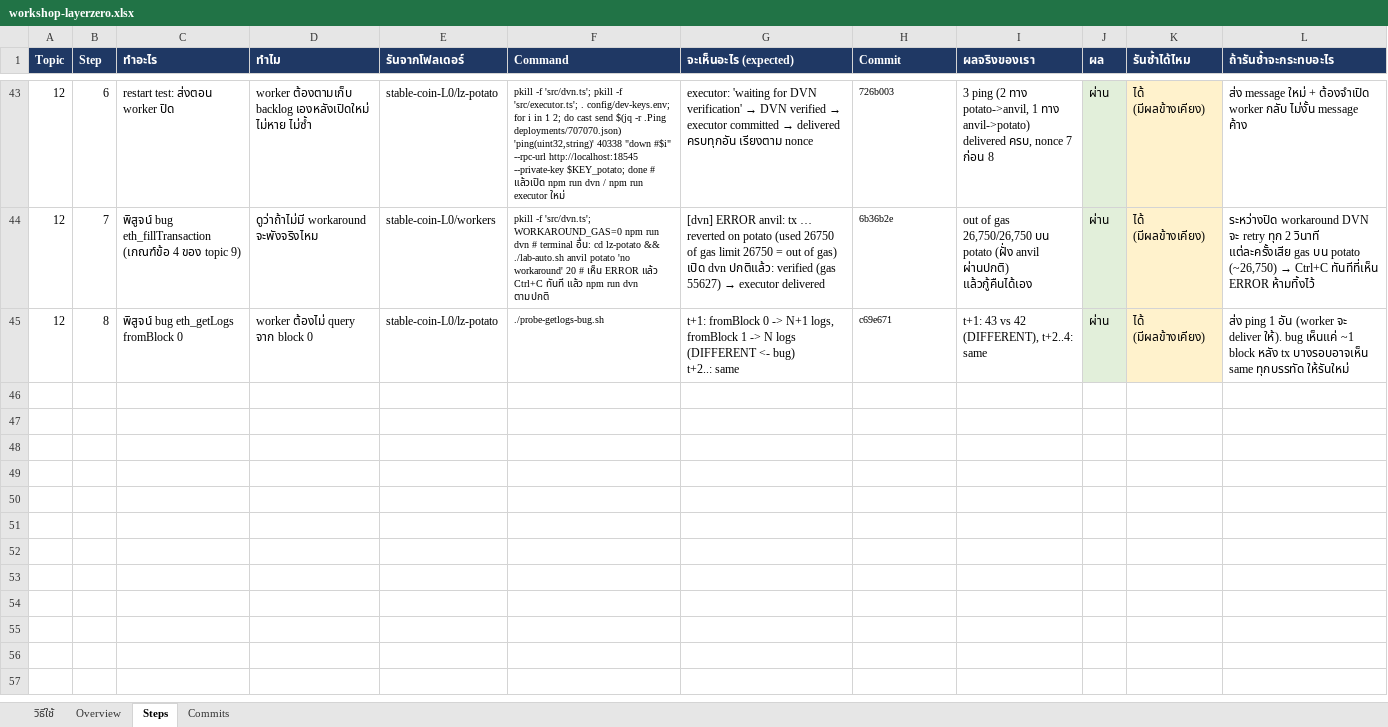
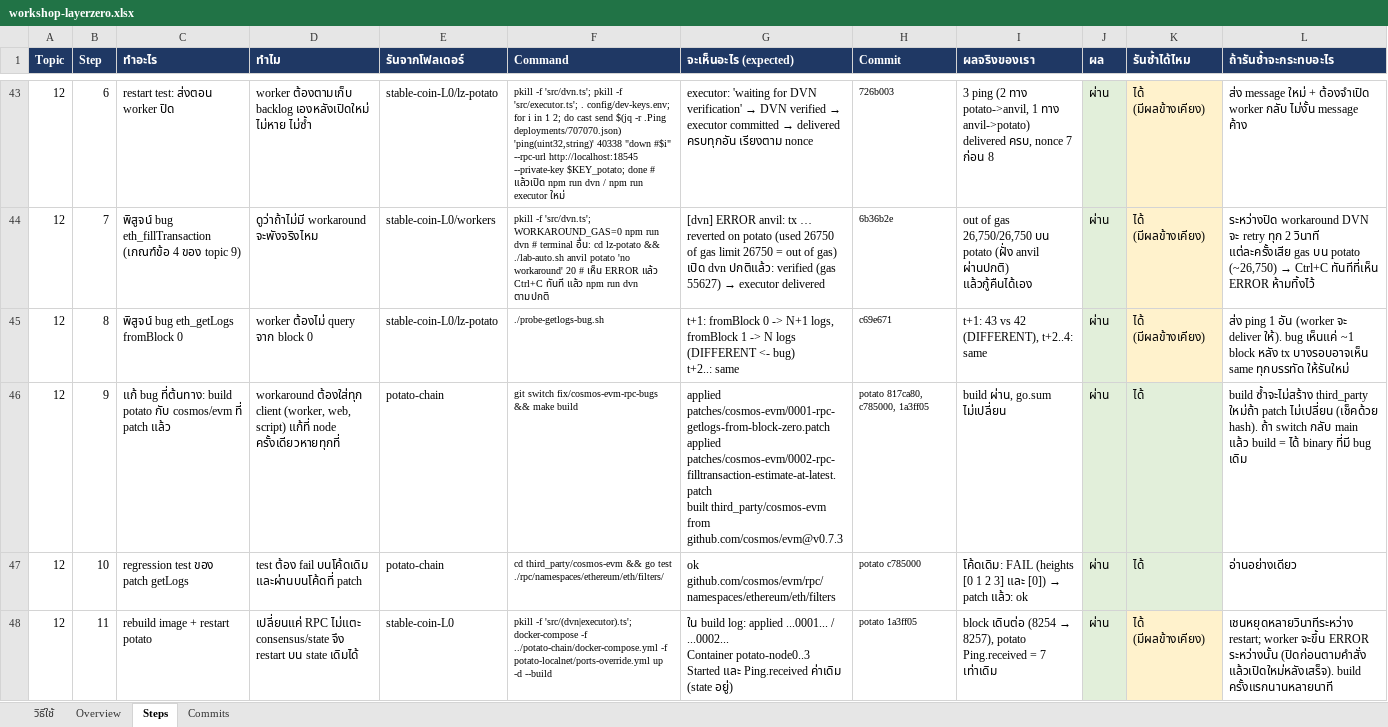
Before and after one commit to kungpotato/stable-coin-L0, an Excel workbook: workshop-layerzero.xlsx, sheet Steps, drawn as a sheet; only a part is shown, gaps mark what is left out; values as stored, in another font and other column widths than the file's, no borders; ↵ is a line break in a cell; the diff covers the shown part only; the diff names each change by its address in the sheet, - before the commit and + after, or states it on an @@ line.

```diff
--- a/workshop-layerzero.xlsx (sheet Steps)
+++ b/workshop-layerzero.xlsx (sheet Steps)
+row 46: 12 | 9 | แก้ bug ที่ต้นทาง: build potato กับ cosmos/evm ที่ patch แล้ว | workaround ต้องใส่ทุก client (worker, web, script) แก้ที่ node ครั้งเดียวหายทุกที่ | potato-chain | git switch fix/cosmos-evm-rpc-bugs && make build | applied patches/cosmos-evm/0001-rpc-getlogs-from-block-zero.patch ↵ applied patches/cosmos-evm/0002-rpc-filltransaction-estimate-at-latest.patch ↵ built third_party/cosmos-evm from github.com/cosmos/evm@v0.7.3 | potato 817ca80, c785000, 1a3ff05 | build ผ่าน, go.sum ไม่เปลี่ยน | ผ่าน | ได้ | build ซ้ำจะไม่สร้าง third_party ใหม่ถ้า patch ไม่เปลี่ยน (เช็คด้วย hash). ถ้า switch กลับ main แล้ว build = ได้ binary ที่มี bug เดิม
+row 47: 12 | 10 | regression test ของ patch getLogs | test ต้อง fail บนโค้ดเดิม และผ่านบนโค้ดที่ patch | potato-chain | cd third_party/cosmos-evm && go test ./rpc/namespaces/ethereum/eth/filters/ | ok github.com/cosmos/evm/rpc/namespaces/ethereum/eth/filters | potato c785000 | โค้ดเดิม: FAIL (heights [0 1 2 3] และ [0]) → patch แล้ว: ok | ผ่าน | ได้ | อ่านอย่างเดียว
+row 48: 12 | 11 | rebuild image + restart potato | เปลี่ยนแค่ RPC ไม่แตะ consensus/state จึง restart บน state เดิมได้ | stable-coin-L0 | pkill -f 'src/(dvn|executor).ts'; docker-compose -f ../potato-chain/docker-compose.yml -f potato-localnet/ports-override.yml up -d --build | ใน build log: applied ...0001... / ...0002... ↵ Container potato-node0..3 Started และ Ping.received ค่าเดิม (state อยู่) | potato 1a3ff05 | block เดินต่อ (8254 → 8257), potato Ping.received = 7 เท่าเดิม | ผ่าน | ได้ (มีผลข้างเคียง) | เชนหยุดหลายวินาทีระหว่าง restart; worker จะขึ้น ERROR ระหว่างนั้น (ปิดก่อนตามคำสั่ง แล้วเปิดใหม่หลังเสร็จ). build ครั้งแรกนานหลายนาที
```
Also changed, not shown: 3 added rows elsewhere in this sheet, sheet Commits, 1 other file.
